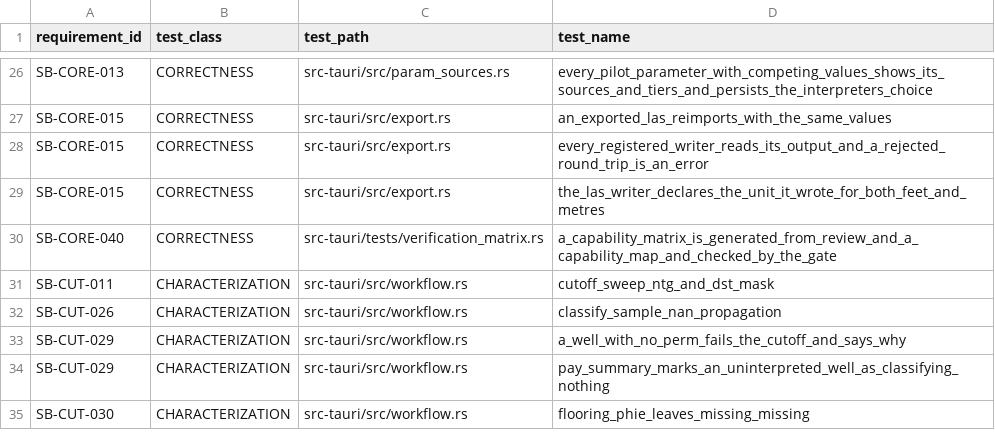
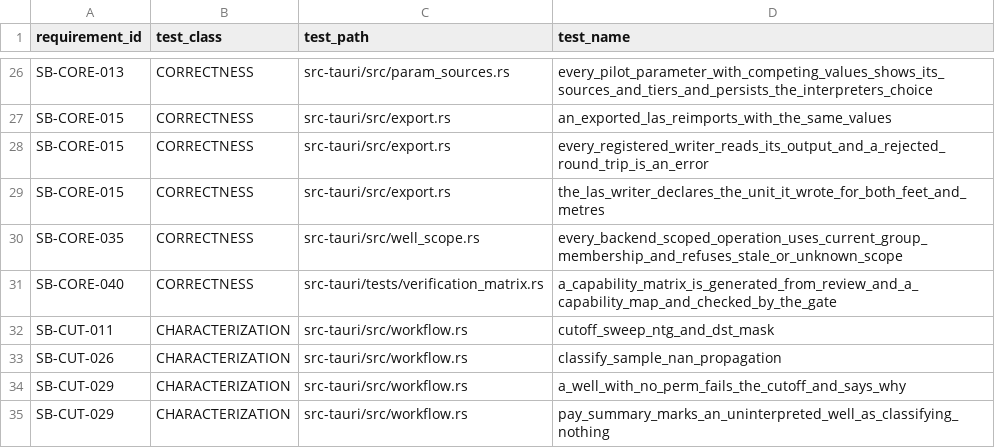
Before and after one commit to jauharst/SandiBumi, a CSV file: docs/takeover/test-evidence.csv, drawn as a sheet; only a part is shown, gaps mark what is left out; the shorter side is filled out with more unchanged rows.

```diff
--- a/docs/takeover/test-evidence.csv
+++ b/docs/takeover/test-evidence.csv
@@ -29,2 +29,3 @@
 "SB-CORE-015","CORRECTNESS","src-tauri/src/export.rs","the_las_writer_declares_the_unit_it_wrote_for_both_feet_and_metres"
+"SB-CORE-035","CORRECTNESS","src-tauri/src/well_scope.rs","every_backend_scoped_operation_uses_current_group_membership_and_refuses_stale_or_unknown_scope"
 "SB-CORE-040","CORRECTNESS","src-tauri/tests/verification_matrix.rs","a_capability_matrix_is_generated_from_review_and_a_capability_map_and_checked_by_the_gate"
```
Also changed, not shown: docs/takeover/requirements.csv, 40 other files.
